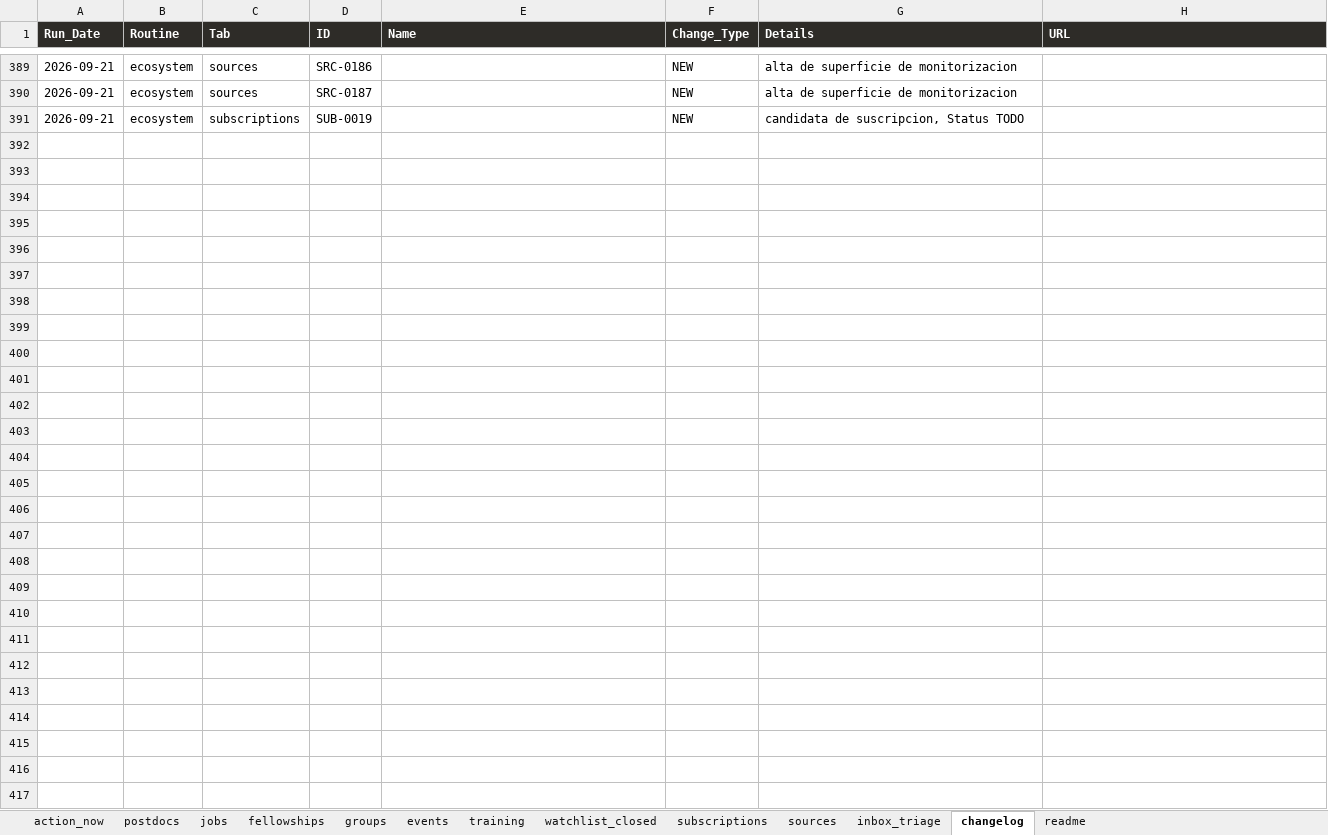
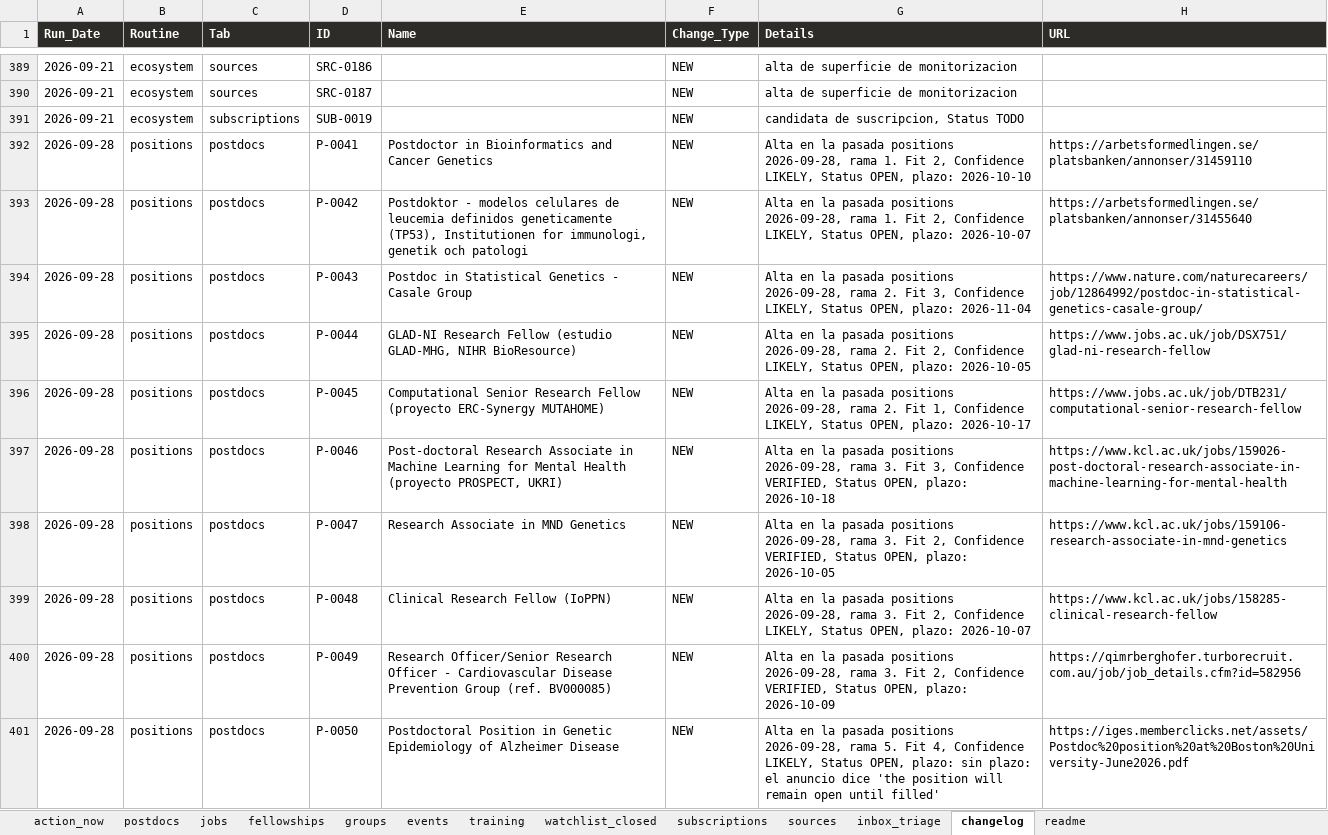
Before and after one commit to douglitas/scheduled-search-strategies, an Excel workbook: docs/research.xlsx, sheet changelog, drawn as a sheet; only a part is shown, gaps mark what is left out; values as stored, in another font and other column widths than the file's, no borders; the diff covers the shown part only; the diff names each change by its address in the sheet, - before the commit and + after, or states it on an @@ line.

```diff
--- a/docs/research.xlsx (sheet changelog)
+++ b/docs/research.xlsx (sheet changelog)
+row 392: 2026-09-28 | positions | postdocs | P-0041 | Postdoctor in Bioinformatics and Cancer Genetics | NEW | Alta en la pasada positions 2026-09-28, rama 1. Fit 2, Confidence LIKELY, Status OPEN, plazo: 2026-10-10 | https://arbetsformedlingen.se/platsbanken/annonser/31459110
+row 393: 2026-09-28 | positions | postdocs | P-0042 | Postdoktor - modelos celulares de leucemia definidos geneticamente (TP53), Institutionen for immunologi, genetik och patologi | NEW | Alta en la pasada positions 2026-09-28, rama 1. Fit 2, Confidence LIKELY, Status OPEN, plazo: 2026-10-07 | https://arbetsformedlingen.se/platsbanken/annonser/31455640
+row 394: 2026-09-28 | positions | postdocs | P-0043 | Postdoc in Statistical Genetics - Casale Group | NEW | Alta en la pasada positions 2026-09-28, rama 2. Fit 3, Confidence LIKELY, Status OPEN, plazo: 2026-11-04 | https://www.nature.com/naturecareers/job/12864992/postdoc-in-statistical-genetics-casale-group/
+row 395: 2026-09-28 | positions | postdocs | P-0044 | GLAD-NI Research Fellow (estudio GLAD-MHG, NIHR BioResource) | NEW | Alta en la pasada positions 2026-09-28, rama 2. Fit 2, Confidence LIKELY, Status OPEN, plazo: 2026-10-05 | https://www.jobs.ac.uk/job/DSX751/glad-ni-research-fellow
+row 396: 2026-09-28 | positions | postdocs | P-0045 | Computational Senior Research Fellow (proyecto ERC-Synergy MUTAHOME) | NEW | Alta en la pasada positions 2026-09-28, rama 2. Fit 1, Confidence LIKELY, Status OPEN, plazo: 2026-10-17 | https://www.jobs.ac.uk/job/DTB231/computational-senior-research-fellow
+row 397: 2026-09-28 | positions | postdocs | P-0046 | Post-doctoral Research Associate in Machine Learning for Mental Health (proyecto PROSPECT, UKRI) | NEW | Alta en la pasada positions 2026-09-28, rama 3. Fit 3, Confidence VERIFIED, Status OPEN, plazo: 2026-10-18 | https://www.kcl.ac.uk/jobs/159026-post-doctoral-research-associate-in-machine-learning-for-mental-health
+row 398: 2026-09-28 | positions | postdocs | P-0047 | Research Associate in MND Genetics | NEW | Alta en la pasada positions 2026-09-28, rama 3. Fit 2, Confidence VERIFIED, Status OPEN, plazo: 2026-10-05 | https://www.kcl.ac.uk/jobs/159106-research-associate-in-mnd-genetics
+row 399: 2026-09-28 | positions | postdocs | P-0048 | Clinical Research Fellow (IoPPN) | NEW | Alta en la pasada positions 2026-09-28, rama 3. Fit 2, Confidence LIKELY, Status OPEN, plazo: 2026-10-07 | https://www.kcl.ac.uk/jobs/158285-clinical-research-fellow
+row 400: 2026-09-28 | positions | postdocs | P-0049 | Research Officer/Senior Research Officer - Cardiovascular Disease Prevention Group (ref. BV000085) | NEW | Alta en la pasada positions 2026-09-28, rama 3. Fit 2, Confidence VERIFIED, Status OPEN, plazo: 2026-10-09 | https://qimrberghofer.turborecruit.com.au/job/job_details.cfm?id=582956
+row 401: 2026-09-28 | positions | postdocs | P-0050 | Postdoctoral Position in Genetic Epidemiology of Alzheimer Disease | NEW | Alta en la pasada positions 2026-09-28, rama 5. Fit 4, Confidence LIKELY, Status OPEN, plazo: sin plazo: el anuncio dice 'the position will remain open until filled' | https://iges.memberclicks.net/assets/Postdoc%20position%20at%20Boston%20University-June2026.pdf
```
Also changed, not shown: 41 added rows elsewhere in this sheet, sheet postdocs, sheet sources, sheet jobs, sheet subscriptions, sheet action_now, sheet fellowships, 1 other file.
